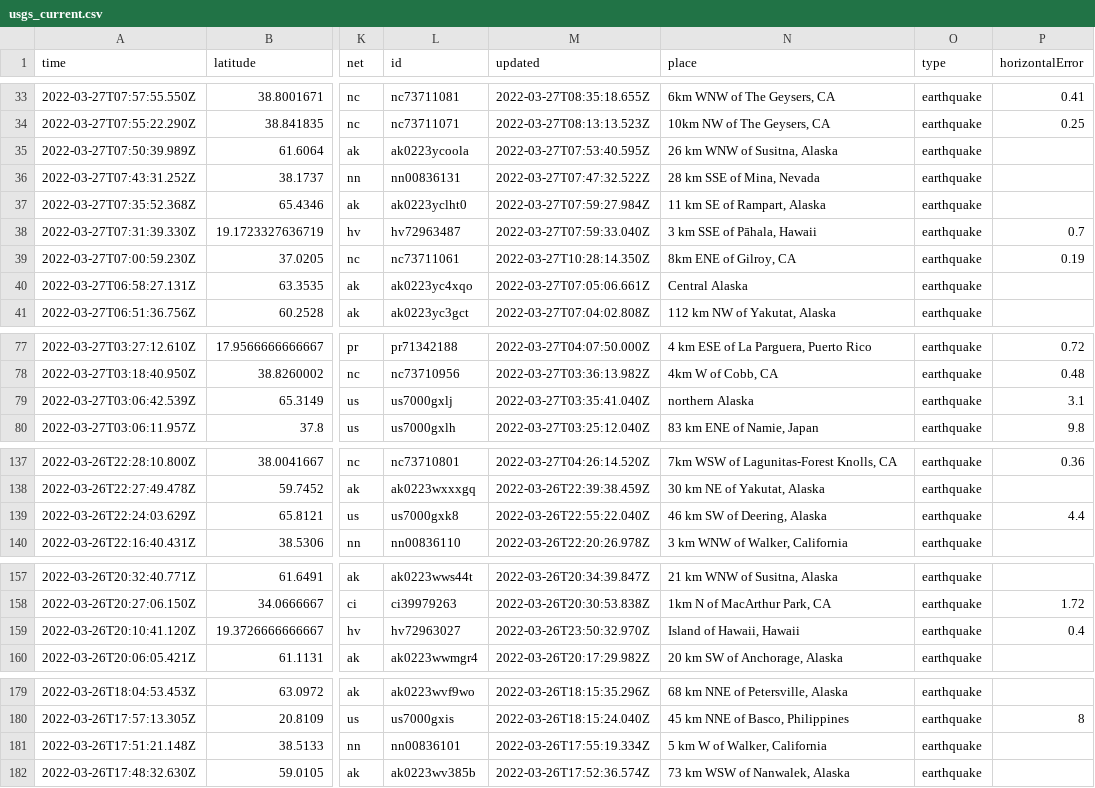
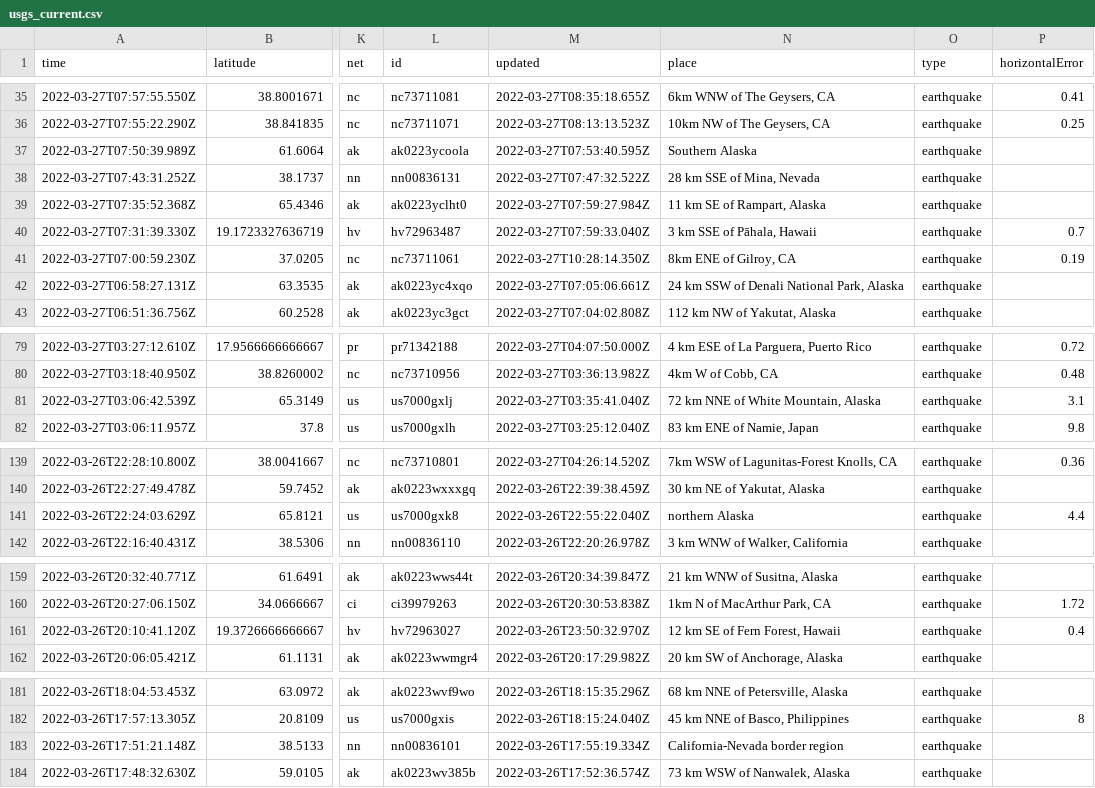
Before and after one commit to adriandgarcia/nicar2022_github_actions, a CSV file: usgs_current.csv, drawn as a sheet; only a part is shown, gaps mark what is left out; addresses are those after the commit; the diff covers the shown part only; the diff names each change by its address in the sheet, - before the commit and + after, or states it on an @@ line.

```diff
--- a/usgs_current.csv
+++ b/usgs_current.csv
-N37 (place): 26 km WNW of Susitna, Alaska
+N37 (place): Southern Alaska
-N42 (place): Central Alaska
+N42 (place): 24 km SSW of Denali National Park, Alaska
-N81 (place): northern Alaska
+N81 (place): 72 km NNE of White Mountain, Alaska
-N141 (place): 46 km SW of Deering, Alaska
+N141 (place): northern Alaska
-N161 (place): Island of Hawaii, Hawaii
+N161 (place): 12 km SE of Fern Forest, Hawaii
-N183 (place): 5 km W of Walker, California
+N183 (place): California-Nevada border region
```
Also changed, not shown: 2 added rows, 3 removed rows and 7 edited cells elsewhere in this file, 1 other file.
